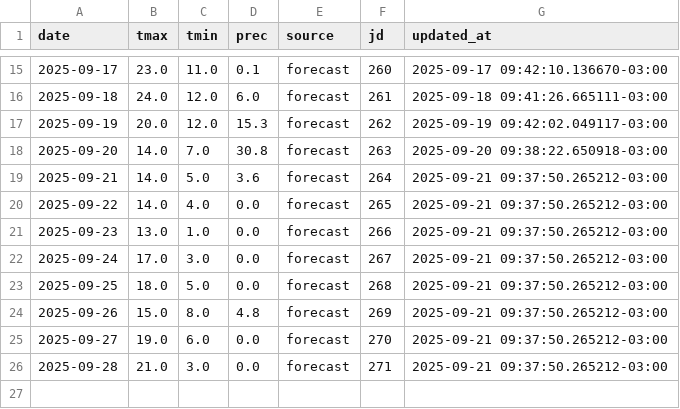
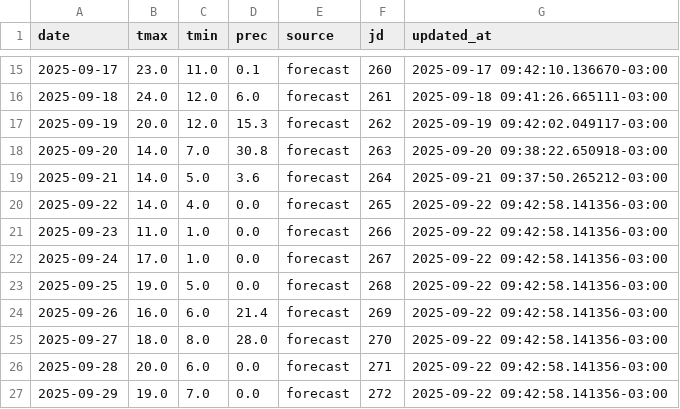
Before and after one commit to PREDWEEM/AVEFA2, a CSV file: data/meteo_daily.csv, drawn as a sheet; only a part is shown, gaps mark what is left out.

```diff
--- a/data/meteo_daily.csv
+++ b/data/meteo_daily.csv
@@ -19,8 +19,9 @@ date,tmax,tmin,prec,source,jd,updated_at
 2025-09-21,14.0,5.0,3.6,forecast,264,2025-09-21 09:37:50.265212-03:00
-2025-09-22,14.0,4.0,0.0,forecast,265,2025-09-21 09:37:50.265212-03:00
-2025-09-23,13.0,1.0,0.0,forecast,266,2025-09-21 09:37:50.265212-03:00
-2025-09-24,17.0,3.0,0.0,forecast,267,2025-09-21 09:37:50.265212-03:00
-2025-09-25,18.0,5.0,0.0,forecast,268,2025-09-21 09:37:50.265212-03:00
-2025-09-26,15.0,8.0,4.8,forecast,269,2025-09-21 09:37:50.265212-03:00
-2025-09-27,19.0,6.0,0.0,forecast,270,2025-09-21 09:37:50.265212-03:00
-2025-09-28,21.0,3.0,0.0,forecast,271,2025-09-21 09:37:50.265212-03:00
+2025-09-22,14.0,4.0,0.0,forecast,265,2025-09-22 09:42:58.141356-03:00
+2025-09-23,11.0,1.0,0.0,forecast,266,2025-09-22 09:42:58.141356-03:00
+2025-09-24,17.0,1.0,0.0,forecast,267,2025-09-22 09:42:58.141356-03:00
+2025-09-25,19.0,5.0,0.0,forecast,268,2025-09-22 09:42:58.141356-03:00
+2025-09-26,16.0,6.0,21.4,forecast,269,2025-09-22 09:42:58.141356-03:00
+2025-09-27,18.0,8.0,28.0,forecast,270,2025-09-22 09:42:58.141356-03:00
+2025-09-28,20.0,6.0,0.0,forecast,271,2025-09-22 09:42:58.141356-03:00
+2025-09-29,19.0,7.0,0.0,forecast,272,2025-09-22 09:42:58.141356-03:00
```
